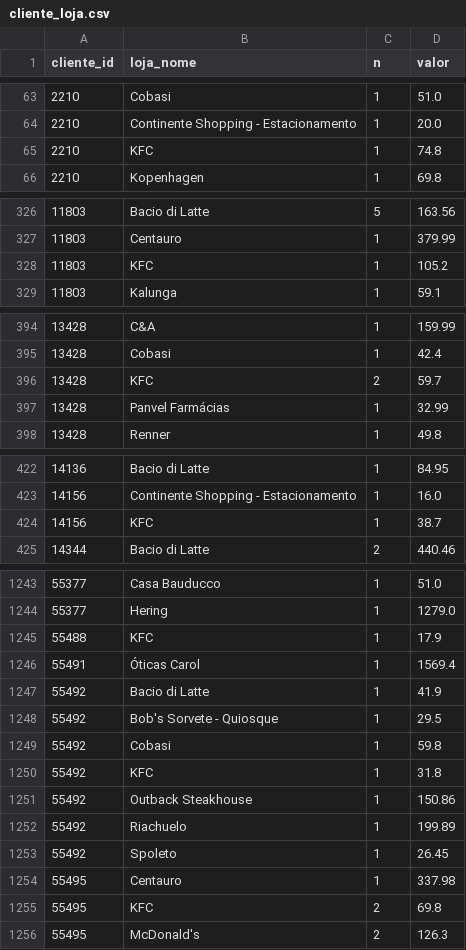
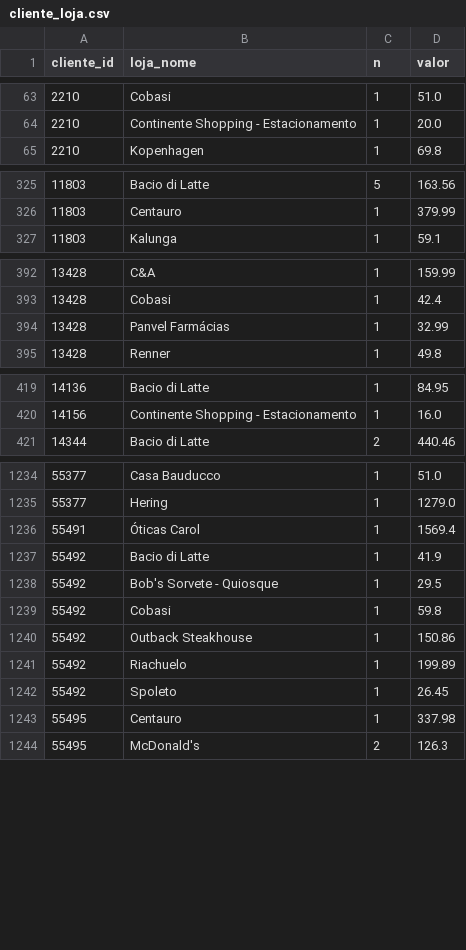
Before and after one commit to grupoalmeidajunior/shopping-relacionamento, a CSV file: Resultados/Por_Mes/2025_02/RFV/cliente_loja.csv, drawn as a sheet; only a part is shown, gaps mark what is left out; the diff covers the shown part only.

```diff
--- a/Resultados/Por_Mes/2025_02/RFV/cliente_loja.csv
+++ b/Resultados/Por_Mes/2025_02/RFV/cliente_loja.csv
@@ -64,3 +64,2 @@
 2210,Continente Shopping - Estacionamento,1,20.0
-2210,KFC,1,74.8
 2210,Kopenhagen,1,69.8
@@ -327,3 +326,2 @@
 11803,Centauro,1,379.99
-11803,KFC,1,105.2
 11803,Kalunga,1,59.1
@@ -395,3 +393,2 @@
 13428,Cobasi,1,42.4
-13428,KFC,2,59.7
 13428,Panvel Farmácias,1,32.99
@@ -423,3 +420,2 @@
 14156,Continente Shopping - Estacionamento,1,16.0
-14156,KFC,1,38.7
 14344,Bacio di Latte,2,440.46
@@ -1244,3 +1235,2 @@
 55377,Hering,1,1279.0
-55488,KFC,1,17.9
 55491,Óticas Carol,1,1569.4
@@ -1249,3 +1239,2 @@
 55492,Cobasi,1,59.8
-55492,KFC,1,31.8
 55492,Outback Steakhouse,1,150.86
@@ -1254,3 +1243,2 @@
 55495,Centauro,1,337.98
-55495,KFC,2,69.8
 55495,McDonald's,2,126.3
```
Also changed, not shown: 34 removed rows elsewhere in this file, Resultados/Por_Mes/2025_02/top_consumidores_rfv.csv, Resultados/Por_Mes/2025_03/RFV/cliente_loja.csv, 49 other files.
